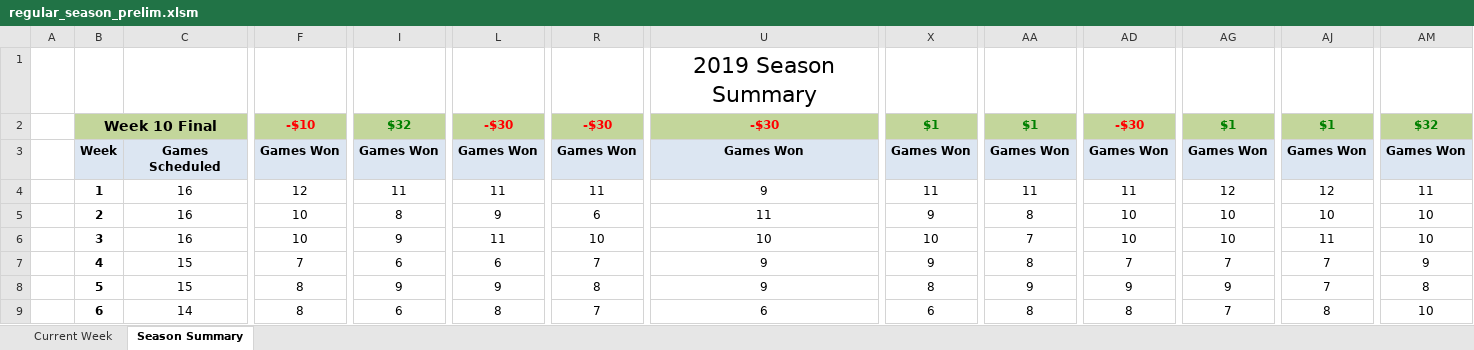
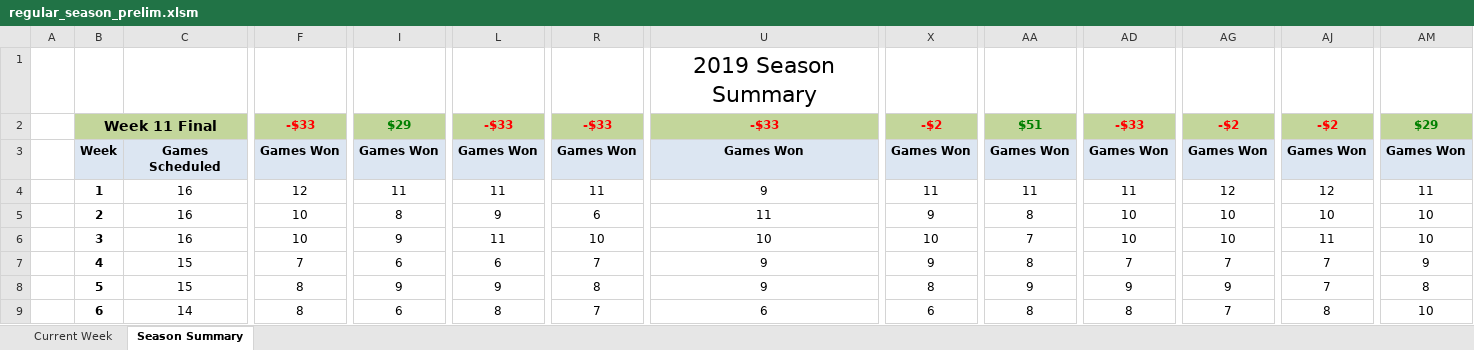
Before and after one commit to jlwebpages/fp, an Excel workbook: regular_season_prelim.xlsm, sheet Season Summary, drawn as a sheet; only a part is shown, gaps mark what is left out; values as stored, in another font and other column widths than the file's, no borders; conditional formats not drawn; the diff covers the shown part only; the diff names each change by its address in the sheet, - before the commit and + after, or states it on an @@ line.

```diff
--- a/regular_season_prelim.xlsm (sheet Season Summary)
+++ b/regular_season_prelim.xlsm (sheet Season Summary)
-B2: Week 10 Final
+B2: Week 11 Final
-F2: -$10
+F2: -$33
-I2: $32
+I2: $29
-L2: -$30
+L2: -$33
-R2: -$30
+R2: -$33
-U2: -$30
+U2: -$33
-X2: $1
+X2: -$2
-X2 text colour: #008000
+X2 text colour: #FF0000
-AA2: $1
+AA2: $51
-AD2: -$30
+AD2: -$33
-AG2: $1
+AG2: -$2
-AG2 text colour: #008000
+AG2 text colour: #FF0000
-AJ2: $1
+AJ2: -$2
-AJ2 text colour: #008000
+AJ2 text colour: #FF0000
-AM2: $32
+AM2: $29
```
Also changed, not shown: 9 added rows, 9 removed rows, 16 edited cells and cell formats elsewhere in this sheet, sheet Current Week, formulas that keep their value, hidden cells, regular_season_inputs.xlsx, 3 other files.
